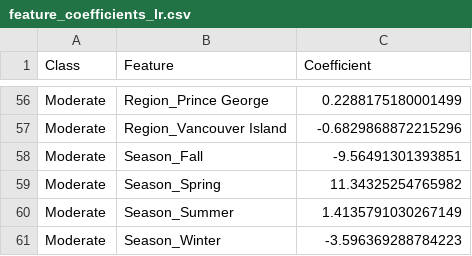
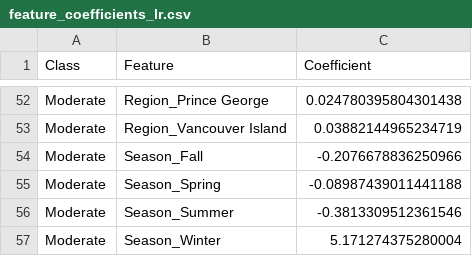
Before and after one commit to WidadModak/EmberWatch, a CSV file: results/feature_coefficients_lr.csv, drawn as a sheet; only a part is shown, gaps mark what is left out; addresses are those after the commit; the diff covers the shown part only; the diff names each change by its address in the sheet, - before the commit and + after, or states it on an @@ line.

```diff
--- a/results/feature_coefficients_lr.csv
+++ b/results/feature_coefficients_lr.csv
-C52 (Coefficient): 0.2288175180001499
+C52 (Coefficient): 0.024780395804301438
-C53 (Coefficient): -0.6829868872215296
+C53 (Coefficient): 0.03882144965234719
-C54 (Coefficient): -9.56491301393851
+C54 (Coefficient): -0.2076678836250966
-C55 (Coefficient): 11.34325254765982
+C55 (Coefficient): -0.08987439011441188
-C56 (Coefficient): 1.4135791030267149
+C56 (Coefficient): -0.3813309512361546
-C57 (Coefficient): -3.596369288784223
+C57 (Coefficient): 5.171274375280004
```
Also changed, not shown: 4 added rows, 8 removed rows and 46 edited cells elsewhere in this file, 8 other files.
